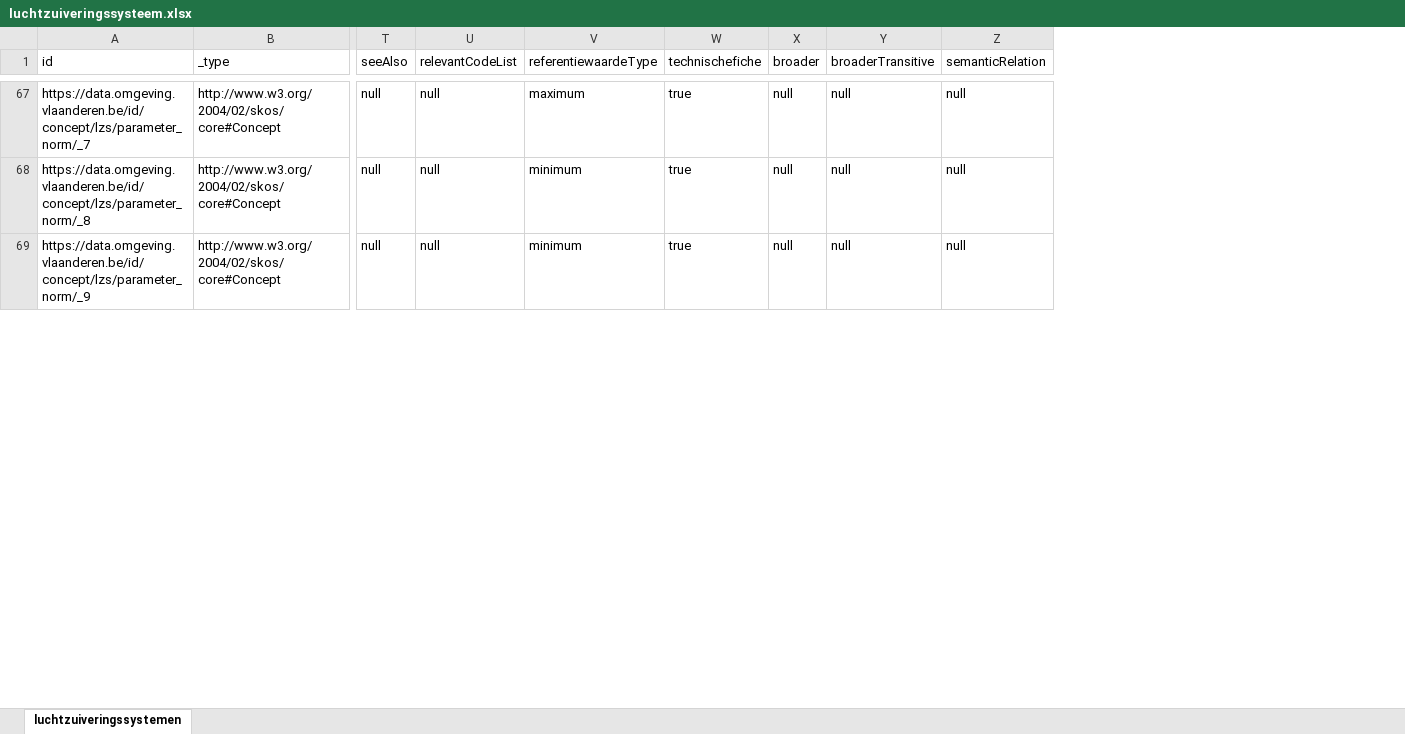
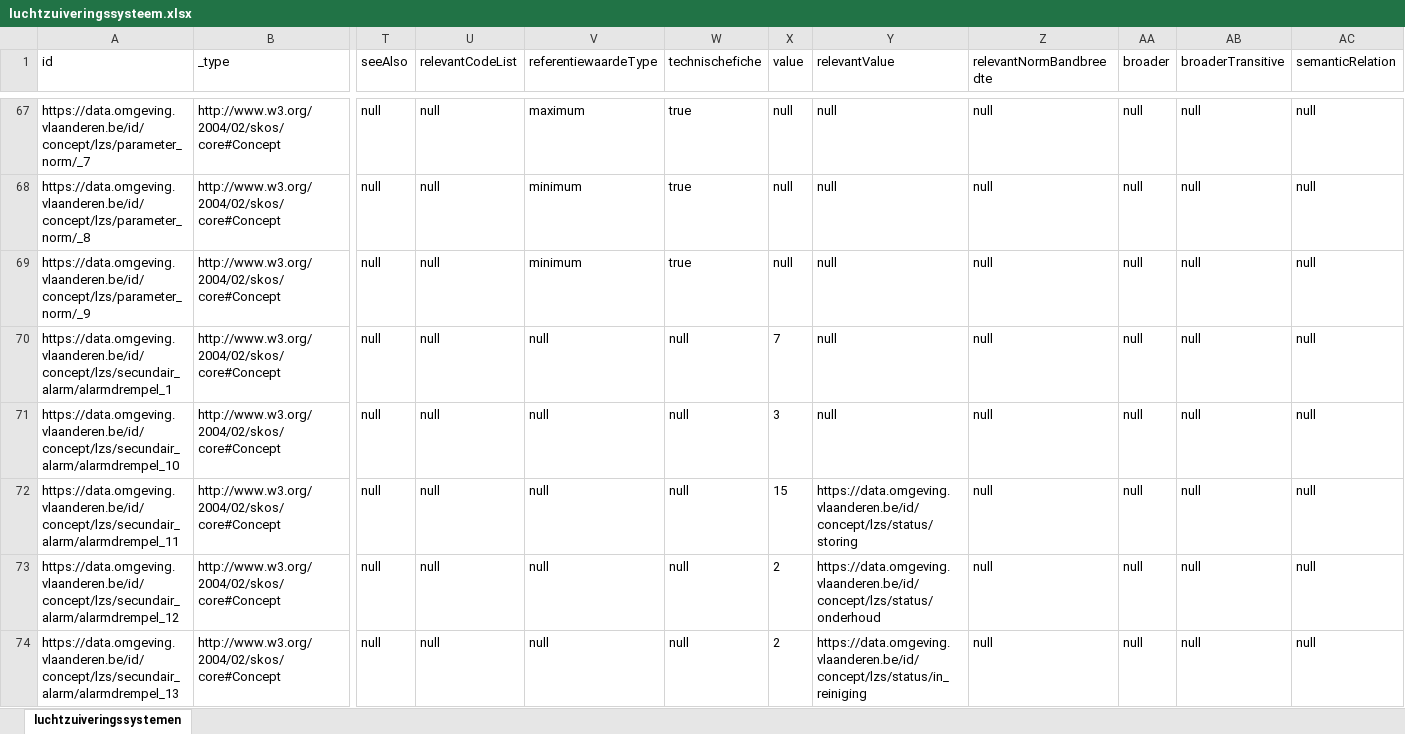
Before and after one commit to milieuinfo/codelijst-luchtzuiveringssysteem, an Excel workbook: src/main/resources/be/vlaanderen/omgeving/data/id/conceptscheme/luchtzuiveringssysteem/luchtzuiveringssysteem.xlsx, sheet luchtzuiveringssystemen, drawn as a sheet; only a part is shown, gaps mark what is left out; values as stored, in another font and other column widths than the file's, no borders; rows hold the shown columns only; the diff covers the shown part only; the diff names each change by its address in the sheet, - before the commit and + after, or states it on an @@ line.

Commit message:
Toevoeging alarmdrempels en dagbeoordelingsregels ten behoeven van seundaire alarmberekening

```diff
--- a/src/main/resources/be/vlaanderen/omgeving/data/id/conceptscheme/luchtzuiveringssysteem/luchtzuiveringssysteem.xlsx (sheet luchtzuiveringssystemen)
+++ b/src/main/resources/be/vlaanderen/omgeving/data/id/conceptscheme/luchtzuiveringssysteem/luchtzuiveringssysteem.xlsx (sheet luchtzuiveringssystemen)
+column X (value), rows 67-69: all null
+column Y (relevantValue), rows 67-69: all null
+column Z (relevantNormBandbreedte), rows 67-69: all null
+row 70: https://data.omgeving.vlaanderen.be/id/concept/lzs/secundair_alarm/alarmdrempel_1 | http://www.w3.org/2004/02/skos/core#Concept | null | null | null | null | 7 | null | null | null | null | null
+row 71: https://data.omgeving.vlaanderen.be/id/concept/lzs/secundair_alarm/alarmdrempel_10 | http://www.w3.org/2004/02/skos/core#Concept | null | null | null | null | 3 | null | null | null | null | null
+row 72: https://data.omgeving.vlaanderen.be/id/concept/lzs/secundair_alarm/alarmdrempel_11 | http://www.w3.org/2004/02/skos/core#Concept | null | null | null | null | 15 | https://data.omgeving.vlaanderen.be/id/concept/lzs/status/storing | null | null | null | null
+row 73: https://data.omgeving.vlaanderen.be/id/concept/lzs/secundair_alarm/alarmdrempel_12 | http://www.w3.org/2004/02/skos/core#Concept | null | null | null | null | 2 | https://data.omgeving.vlaanderen.be/id/concept/lzs/status/onderhoud | null | null | null | null
+row 74: https://data.omgeving.vlaanderen.be/id/concept/lzs/secundair_alarm/alarmdrempel_13 | http://www.w3.org/2004/02/skos/core#Concept | null | null | null | null | 2 | https://data.omgeving.vlaanderen.be/id/concept/lzs/status/in_reiniging | null | null | null | null
```
Also changed, not shown: 23 added rows and 2 edited cells elsewhere in this sheet, 10 other files.
